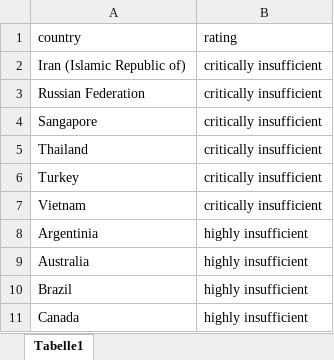
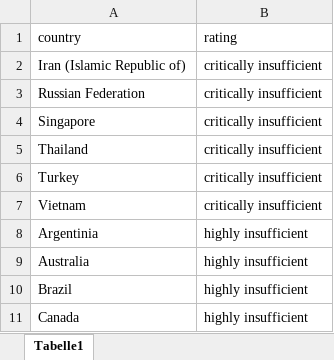
Before and after one commit to LisaLechner/R-Tutorial, an Excel workbook: data/ratings_climateactiontracker.xlsx, sheet Tabelle1, drawn as a sheet; only a part is shown; values as stored, in another font and other column widths than the file's, no borders; the diff names each change by its address in the sheet, - before the commit and + after, or states it on an @@ line.

```diff
--- a/data/ratings_climateactiontracker.xlsx (sheet Tabelle1)
+++ b/data/ratings_climateactiontracker.xlsx (sheet Tabelle1)
-A4 (country): Sangapore
+A4 (country): Singapore
```
Also changed, not shown: 5 other files.
